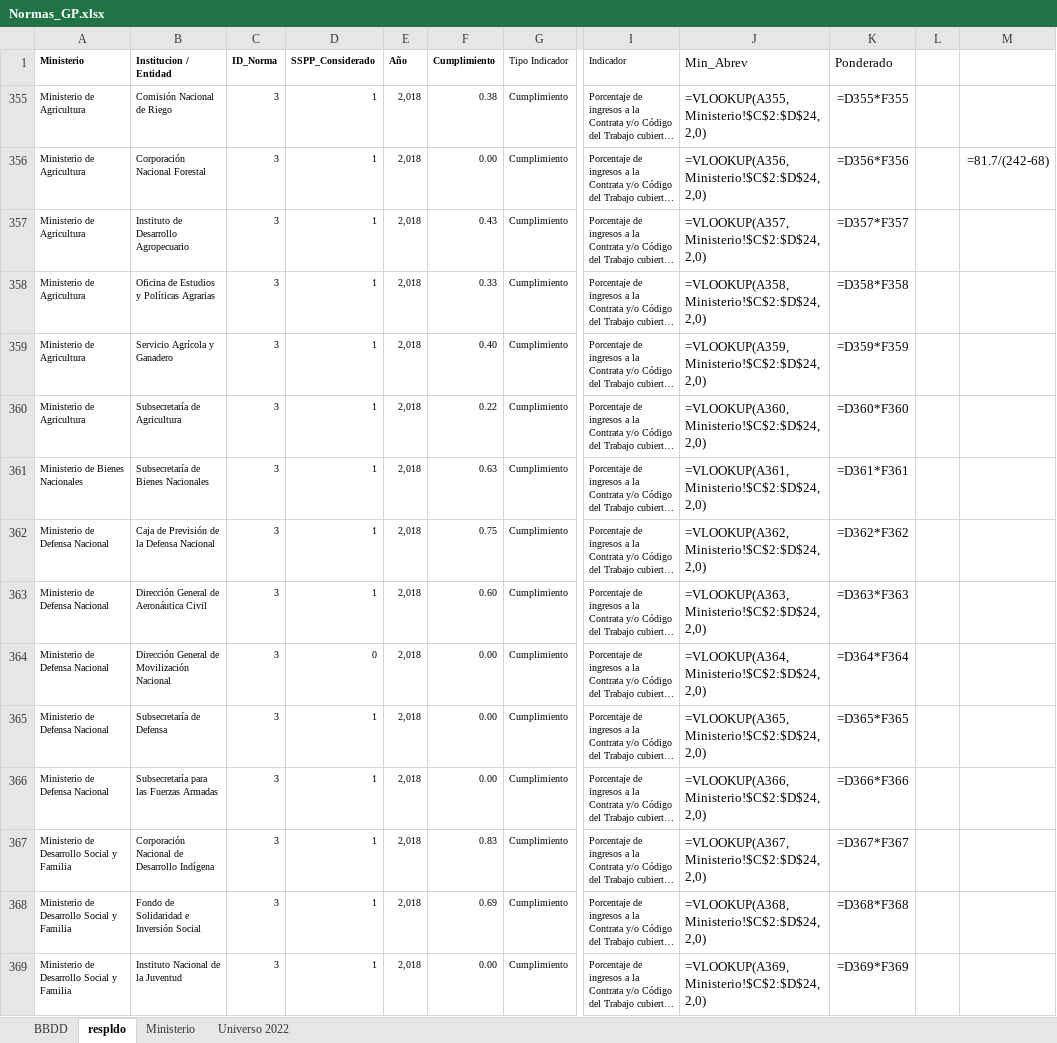
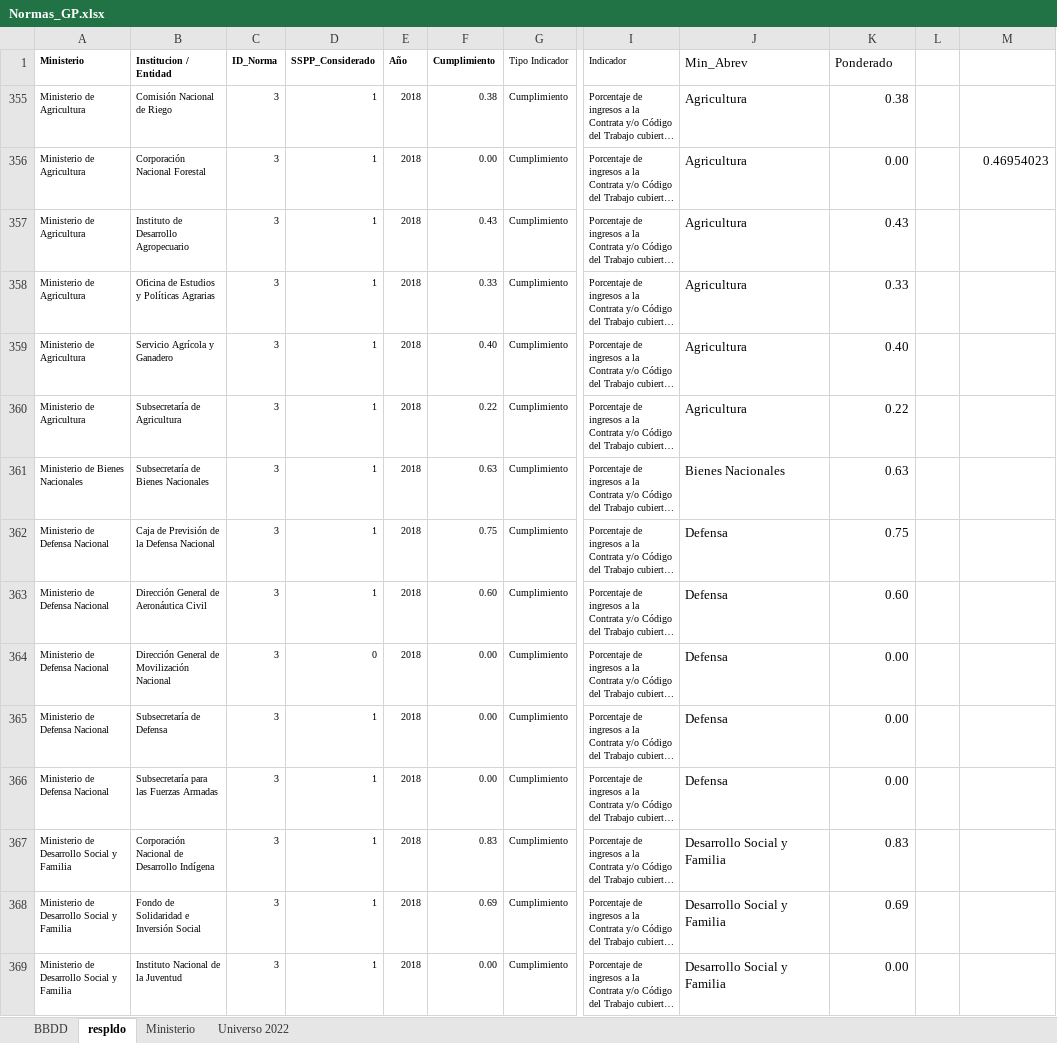
Before and after one commit to DatosServicioCivil/WebDatosAbiertosSC, an Excel workbook: GestionPersonas/Normas_GP.xlsx, sheet respldo, drawn as a sheet; only a part is shown, gaps mark what is left out; long unchanged cells end in …; values as stored, in another font and other column widths than the file's, no borders; formulas without a stored value are shown as written; the diff covers the shown part only; the diff names each change by its address in the sheet, - before the commit and + after, or states it on an @@ line.

```diff
--- a/GestionPersonas/Normas_GP.xlsx (sheet respldo)
+++ b/GestionPersonas/Normas_GP.xlsx (sheet respldo)
-E355:E369 (Año): 2,018
+E355:E369 (Año): 2018
-J355 (Min_Abrev): =VLOOKUP(A355,Ministerio!$C$2:$D$24,2,0)
+J355 (Min_Abrev): Agricultura
-K355 (Ponderado): =D355*F355
+K355 (Ponderado): 0.38
-J356 (Min_Abrev): =VLOOKUP(A356,Ministerio!$C$2:$D$24,2,0)
+J356 (Min_Abrev): Agricultura
-K356 (Ponderado): =D356*F356
+K356 (Ponderado): 0.00
-M356: =81.7/(242-68)
+M356: 0.46954023
-J357 (Min_Abrev): =VLOOKUP(A357,Ministerio!$C$2:$D$24,2,0)
+J357 (Min_Abrev): Agricultura
-K357 (Ponderado): =D357*F357
+K357 (Ponderado): 0.43
-J358 (Min_Abrev): =VLOOKUP(A358,Ministerio!$C$2:$D$24,2,0)
+J358 (Min_Abrev): Agricultura
-K358 (Ponderado): =D358*F358
+K358 (Ponderado): 0.33
-J359 (Min_Abrev): =VLOOKUP(A359,Ministerio!$C$2:$D$24,2,0)
+J359 (Min_Abrev): Agricultura
-K359 (Ponderado): =D359*F359
+K359 (Ponderado): 0.40
-J360 (Min_Abrev): =VLOOKUP(A360,Ministerio!$C$2:$D$24,2,0)
+J360 (Min_Abrev): Agricultura
-K360 (Ponderado): =D360*F360
+K360 (Ponderado): 0.22
-J361 (Min_Abrev): =VLOOKUP(A361,Ministerio!$C$2:$D$24,2,0)
+J361 (Min_Abrev): Bienes Nacionales
-K361 (Ponderado): =D361*F361
+K361 (Ponderado): 0.63
-J362 (Min_Abrev): =VLOOKUP(A362,Ministerio!$C$2:$D$24,2,0)
+J362 (Min_Abrev): Defensa
-K362 (Ponderado): =D362*F362
+K362 (Ponderado): 0.75
-J363 (Min_Abrev): =VLOOKUP(A363,Ministerio!$C$2:$D$24,2,0)
+J363 (Min_Abrev): Defensa
-K363 (Ponderado): =D363*F363
+K363 (Ponderado): 0.60
-J364 (Min_Abrev): =VLOOKUP(A364,Ministerio!$C$2:$D$24,2,0)
+J364 (Min_Abrev): Defensa
-K364 (Ponderado): =D364*F364
+K364 (Ponderado): 0.00
-J365 (Min_Abrev): =VLOOKUP(A365,Ministerio!$C$2:$D$24,2,0)
+J365 (Min_Abrev): Defensa
-K365 (Ponderado): =D365*F365
+K365 (Ponderado): 0.00
-J366 (Min_Abrev): =VLOOKUP(A366,Ministerio!$C$2:$D$24,2,0)
+J366 (Min_Abrev): Defensa
-K366 (Ponderado): =D366*F366
+K366 (Ponderado): 0.00
-J367 (Min_Abrev): =VLOOKUP(A367,Ministerio!$C$2:$D$24,2,0)
+J367 (Min_Abrev): Desarrollo Social y Familia
-K367 (Ponderado): =D367*F367
+K367 (Ponderado): 0.83
-J368 (Min_Abrev): =VLOOKUP(A368,Ministerio!$C$2:$D$24,2,0)
+J368 (Min_Abrev): Desarrollo Social y Familia
-K368 (Ponderado): =D368*F368
+K368 (Ponderado): 0.69
-J369 (Min_Abrev): =VLOOKUP(A369,Ministerio!$C$2:$D$24,2,0)
+J369 (Min_Abrev): Desarrollo Social y Familia
-K369 (Ponderado): =D369*F369
+K369 (Ponderado): 0.00
```
Also changed, not shown: 1029 edited cells elsewhere in this sheet, sheet BBDD, sheet Universo 2022, hidden cells.
